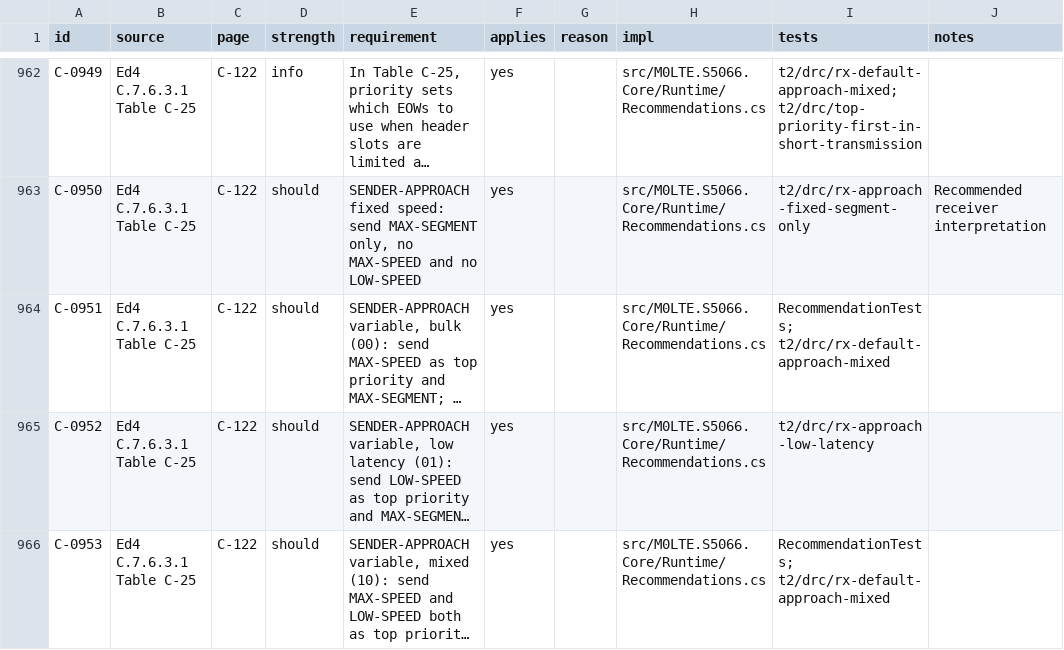
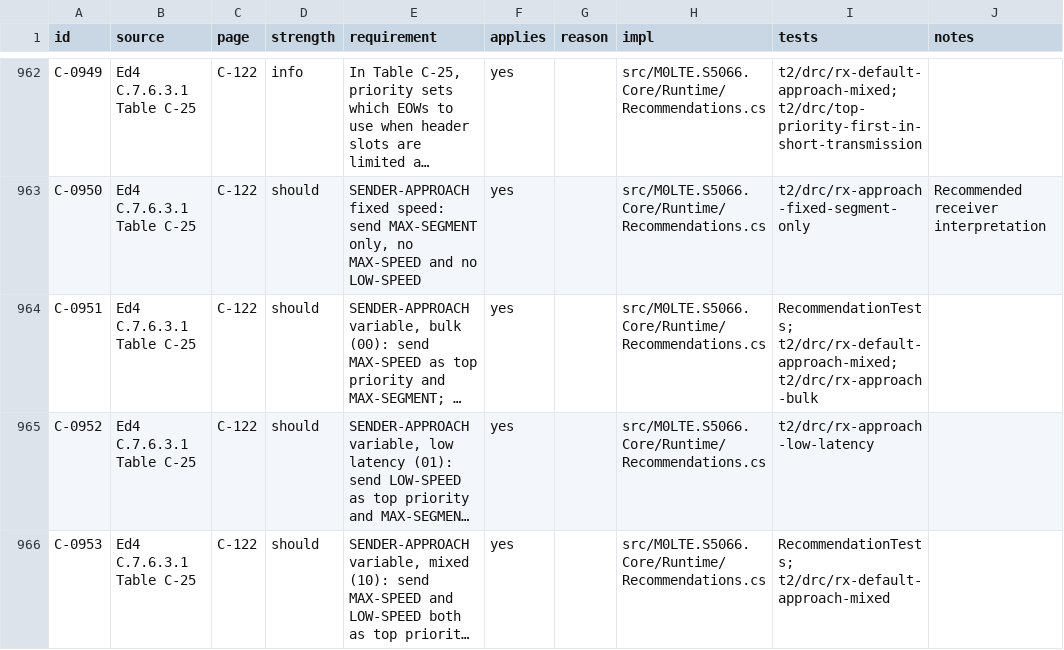
Before and after one commit to M0LTE/s5066-conformance, a TSV file: matrix/C.tsv, drawn as a sheet; only a part is shown, gaps mark what is left out; long unchanged cells end in …; the diff covers the shown part only; the diff names each change by its address in the sheet, - before the commit and + after, or states it on an @@ line.

```diff
--- a/matrix/C.tsv
+++ b/matrix/C.tsv
-I964 (tests): RecommendationTests; t2/drc/rx-default-approach-mixed
+I964 (tests): RecommendationTests; t2/drc/rx-default-approach-mixed; t2/drc/rx-approach-bulk
```
Also changed, not shown: 5 edited cells elsewhere in this file, 5 other files.
